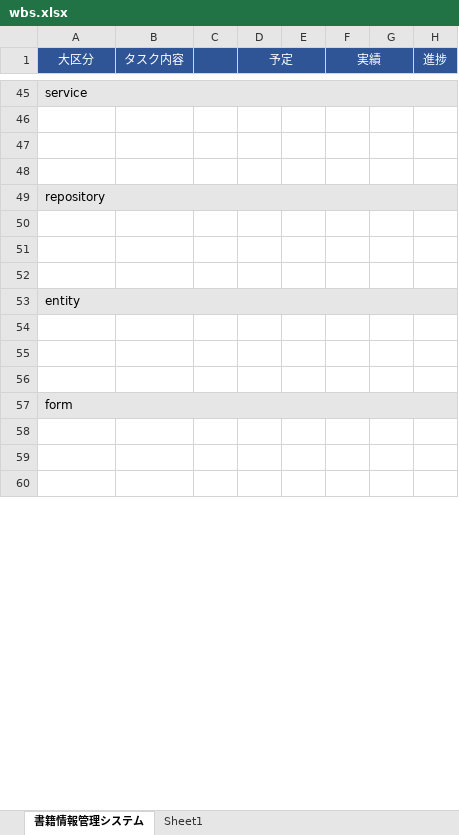
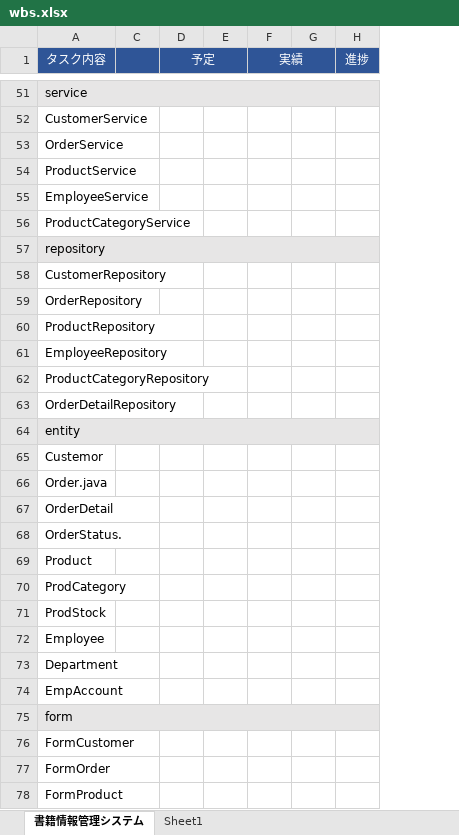
Before and after one commit to kanavii3333/ec-b, an Excel workbook: plan/wbs/wbs.xlsx, sheet 書籍情報管理システム, drawn as a sheet; only a part is shown, gaps mark what is left out; values as stored, in another font and other column widths than the file's, no borders; charts and pictures not drawn; removed rows and columns are numbered as before the commit, all else as after; rows hold the shown columns only; the diff covers the shown part only; the diff names each change by its address in the sheet, - before the commit and + after, or states it on an @@ line.

```diff
--- a/plan/wbs/wbs.xlsx (sheet 書籍情報管理システム)
+++ b/plan/wbs/wbs.xlsx (sheet 書籍情報管理システム)
@@ column B (タスク内容) hidden, empty @@
-column E, empty
+column E, empty
-column G, empty
+column G, empty
-A1: 大区分
+A1: タスク内容
-A52 (タスク内容): (empty)
+A52 (タスク内容): CustomerService
-A53 (タスク内容): (empty)
+A53 (タスク内容): OrderService
-A54 (タスク内容): (empty)
+A54 (タスク内容): ProductService
+row 55: EmployeeService
+row 56: ProductCategoryService
-A58 (タスク内容): (empty)
+A58 (タスク内容): CustomerRepository
-A59 (タスク内容): (empty)
+A59 (タスク内容): OrderRepository
-A60 (タスク内容): (empty)
+A60 (タスク内容): ProductRepository
+row 61: EmployeeRepository
+row 62: ProductCategoryRepository
+row 63: OrderDetailRepository
-A65 (タスク内容): (empty)
+A65 (タスク内容): Custemor
-A66 (タスク内容): (empty)
+A66 (タスク内容): Order.java
-A67 (タスク内容): (empty)
+A67 (タスク内容): OrderDetail
+row 68: OrderStatus.
+row 69: Product
+row 70: ProdCategory
+row 71: ProdStock
+row 72: Employee
+row 73: Department
+row 74: EmpAccount
-A76 (タスク内容): (empty)
+A76 (タスク内容): FormCustomer
-A77 (タスク内容): (empty)
+A77 (タスク内容): FormOrder
-A78 (タスク内容): (empty)
+A78 (タスク内容): FormProduct
```
Also changed, not shown: 32 added rows, 4 removed rows, 79 edited cells and cell formats elsewhere in this sheet, charts or pictures, 2 other files.
